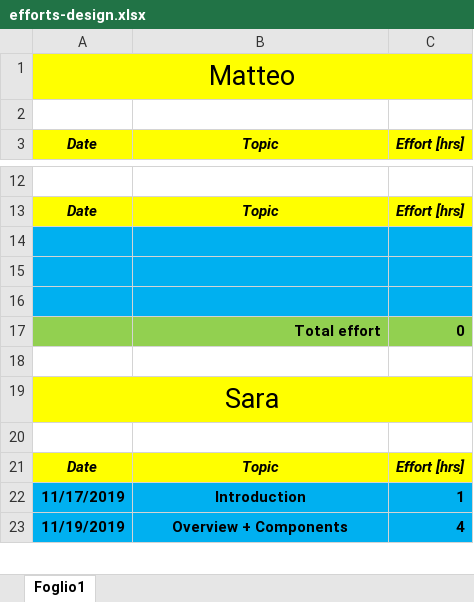
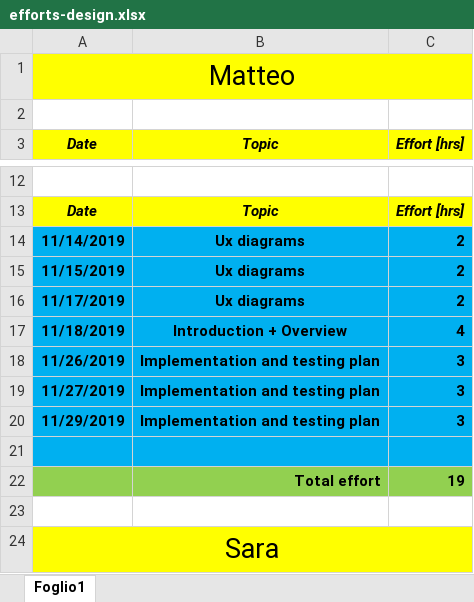
Before and after one commit to pozziteo/PozziSaccoVentura-SwEng2, an Excel workbook: Design document/efforts-design.xlsx, sheet Foglio1, drawn as a sheet; only a part is shown, gaps mark what is left out; the shorter side is filled out with more unchanged rows; values as stored, in another font and other column widths than the file's, no borders; removed rows and columns are numbered as before the commit, all else as after; the diff names each change by its address in the sheet, - before the commit and + after, or states it on an @@ line.

Commit message:
update Effort

```diff
--- a/Design document/efforts-design.xlsx (sheet Foglio1)
+++ b/Design document/efforts-design.xlsx (sheet Foglio1)
+row 14: 11/14/2019 | Ux diagrams | 2
+row 15: 11/15/2019 | Ux diagrams | 2
+row 16: 11/17/2019 | Ux diagrams | 2
+row 17: 11/18/2019 | Introduction + Overview | 4
+row 18: 11/26/2019 | Implementation and testing plan | 3
+row 19: 11/27/2019 | Implementation and testing plan | 3
+row 20: 11/29/2019 | Implementation and testing plan | 3
-A22:C22 fill: #00B0F0
+A22:C22 fill: #92D050
-row 22: (empty)
+row 22:  | Total effort | 19
-row 16: (empty)
-row 17:  | Total effort | 0
```
Also changed, not shown: 1 other file.
